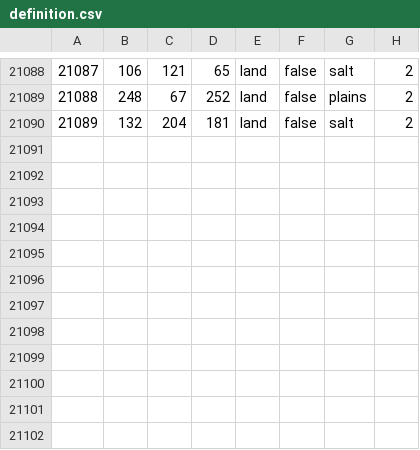
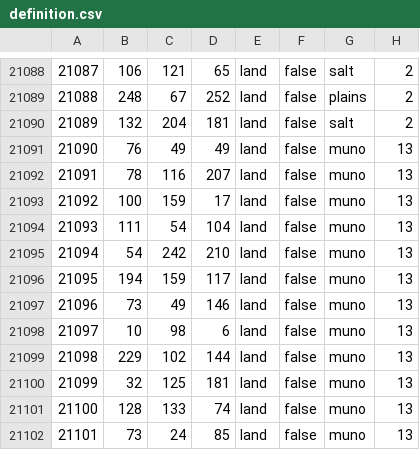
Before and after one commit to Weeny-Pouchkinn/Legacy-of-Kattail, a CSV file: map/definition.csv, drawn as a sheet; only a part is shown, gaps mark what is left out; the diff names each change by its address in the sheet, - before the commit and + after, or states it on an @@ line.

```diff
--- a/map/definition.csv
+++ b/map/definition.csv
+row 21091: 21090 | 76 | 49 | 49 | land | false | muno | 13
+row 21092: 21091 | 78 | 116 | 207 | land | false | muno | 13
+row 21093: 21092 | 100 | 159 | 17 | land | false | muno | 13
+row 21094: 21093 | 111 | 54 | 104 | land | false | muno | 13
+row 21095: 21094 | 54 | 242 | 210 | land | false | muno | 13
+row 21096: 21095 | 194 | 159 | 117 | land | false | muno | 13
+row 21097: 21096 | 73 | 49 | 146 | land | false | muno | 13
+row 21098: 21097 | 10 | 98 | 6 | land | false | muno | 13
+row 21099: 21098 | 229 | 102 | 144 | land | false | muno | 13
+row 21100: 21099 | 32 | 125 | 181 | land | false | muno | 13
+row 21101: 21100 | 128 | 133 | 74 | land | false | muno | 13
+row 21102: 21101 | 73 | 24 | 85 | land | false | muno | 13
```
Also changed, not shown: 12 other files.
